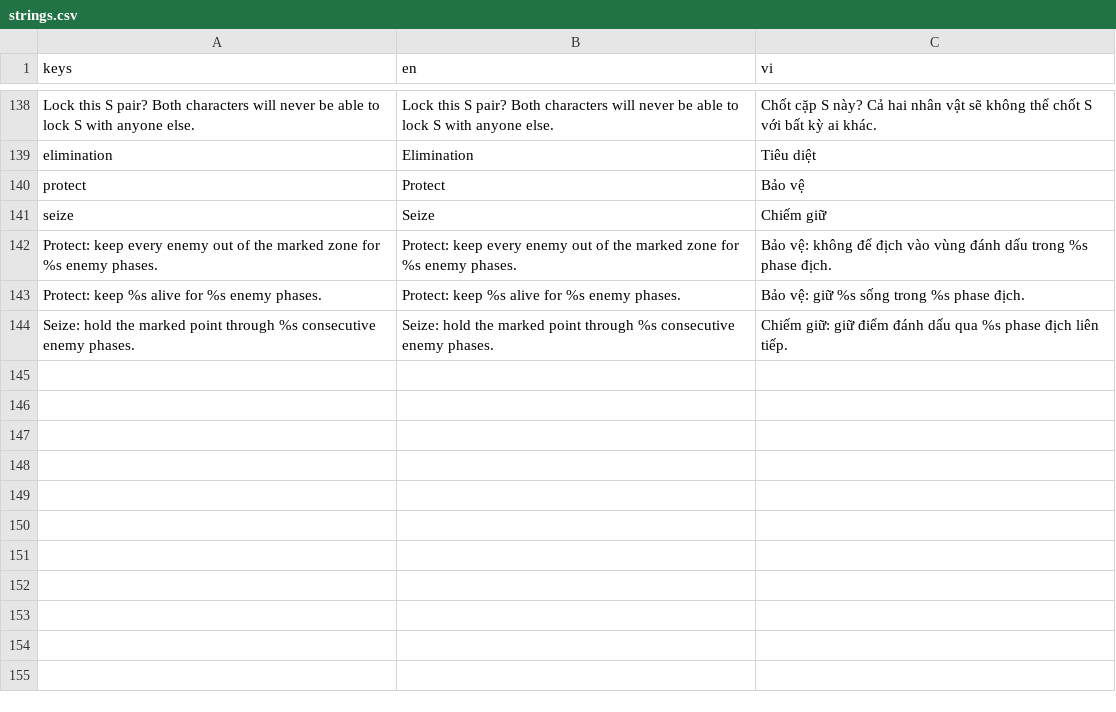
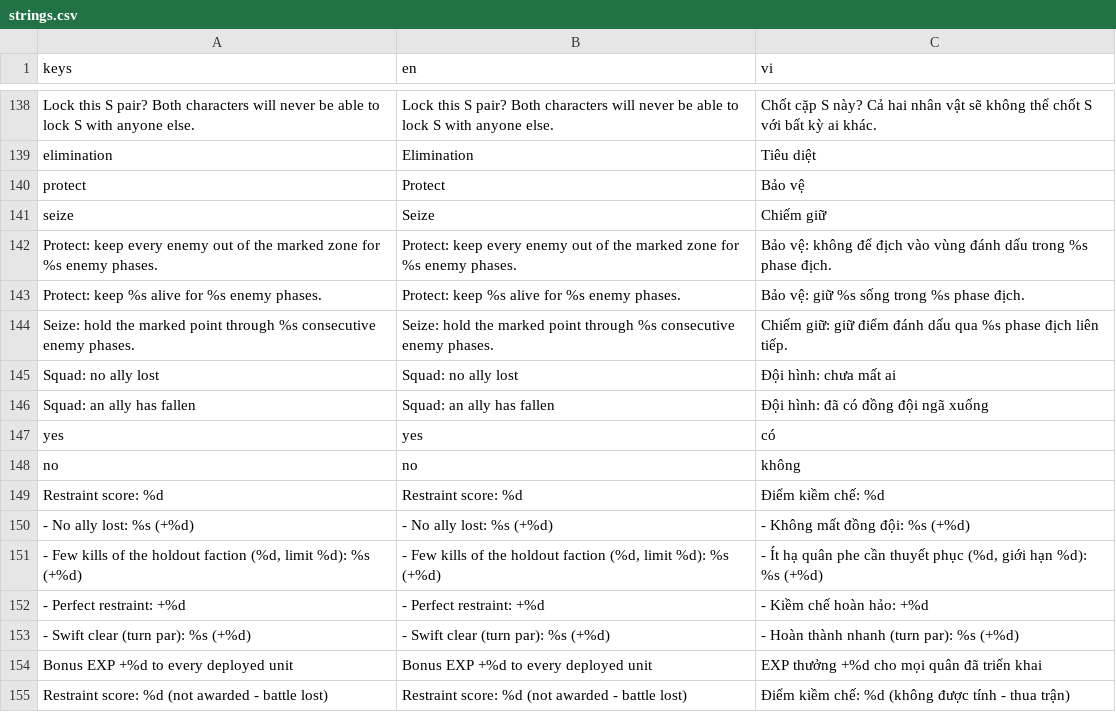
Before and after one commit to namtit2932k/project-x, a CSV file: data/i18n/strings.csv, drawn as a sheet; only a part is shown, gaps mark what is left out.

```diff
--- a/data/i18n/strings.csv
+++ b/data/i18n/strings.csv
@@ -144 +144,12 @@ Protect: keep %s alive for %s enemy phases.,Protect: keep %s alive for %s enemy
 Seize: hold the marked point through %s consecutive enemy phases.,Seize: hold the marked point through %s consecutive enemy phases.,Chiếm giữ: giữ điểm đánh dấu qua %s phase địch liên tiếp.
+Squad: no ally lost,Squad: no ally lost,Đội hình: chưa mất ai
+Squad: an ally has fallen,Squad: an ally has fallen,Đội hình: đã có đồng đội ngã xuống
+yes,yes,có
+no,no,không
+Restraint score: %d,Restraint score: %d,Điểm kiềm chế: %d
+- No ally lost: %s (+%d),- No ally lost: %s (+%d),- Không mất đồng đội: %s (+%d)
+"- Few kills of the holdout faction (%d, limit %d): %s (+%d)","- Few kills of the holdout faction (%d, limit %d): %s (+%d)","- Ít hạ quân phe cần thuyết phục (%d, giới hạn %d): %s (+%d)"
+- Perfect restraint: +%d,- Perfect restraint: +%d,- Kiềm chế hoàn hảo: +%d
+- Swift clear (turn par): %s (+%d),- Swift clear (turn par): %s (+%d),- Hoàn thành nhanh (turn par): %s (+%d)
+Bonus EXP +%d to every deployed unit,Bonus EXP +%d to every deployed unit,EXP thưởng +%d cho mọi quân đã triển khai
+Restraint score: %d (not awarded - battle lost),Restraint score: %d (not awarded - battle lost),Điểm kiềm chế: %d (không được tính - thua trận)
```
Also changed, not shown: 11 other files.
